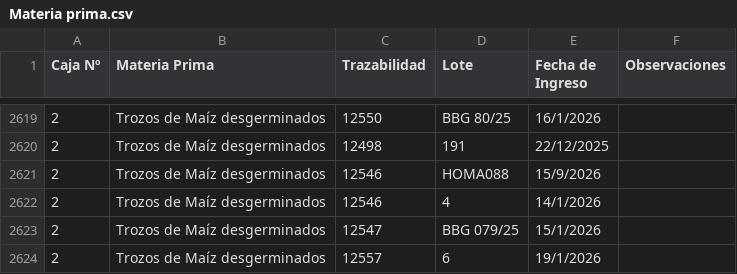
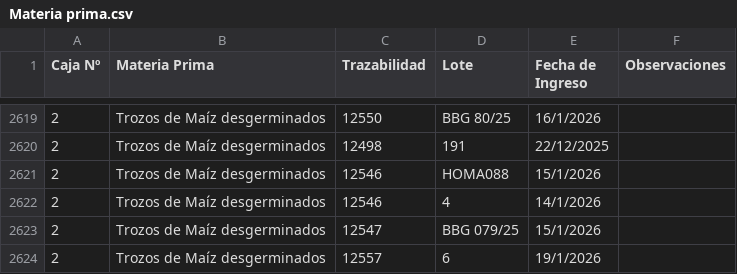
Before and after one commit to giangervasoni/envejecimiento-natural, a CSV file: Materia prima.csv, drawn as a sheet; only a part is shown, gaps mark what is left out; the diff names each change by its address in the sheet, - before the commit and + after, or states it on an @@ line.

Commit message:
Update Materia prima.csv

```diff
--- a/Materia prima.csv
+++ b/Materia prima.csv
-E2621 (Fecha de Ingreso): 15/9/2026
+E2621 (Fecha de Ingreso): 15/1/2026
```
